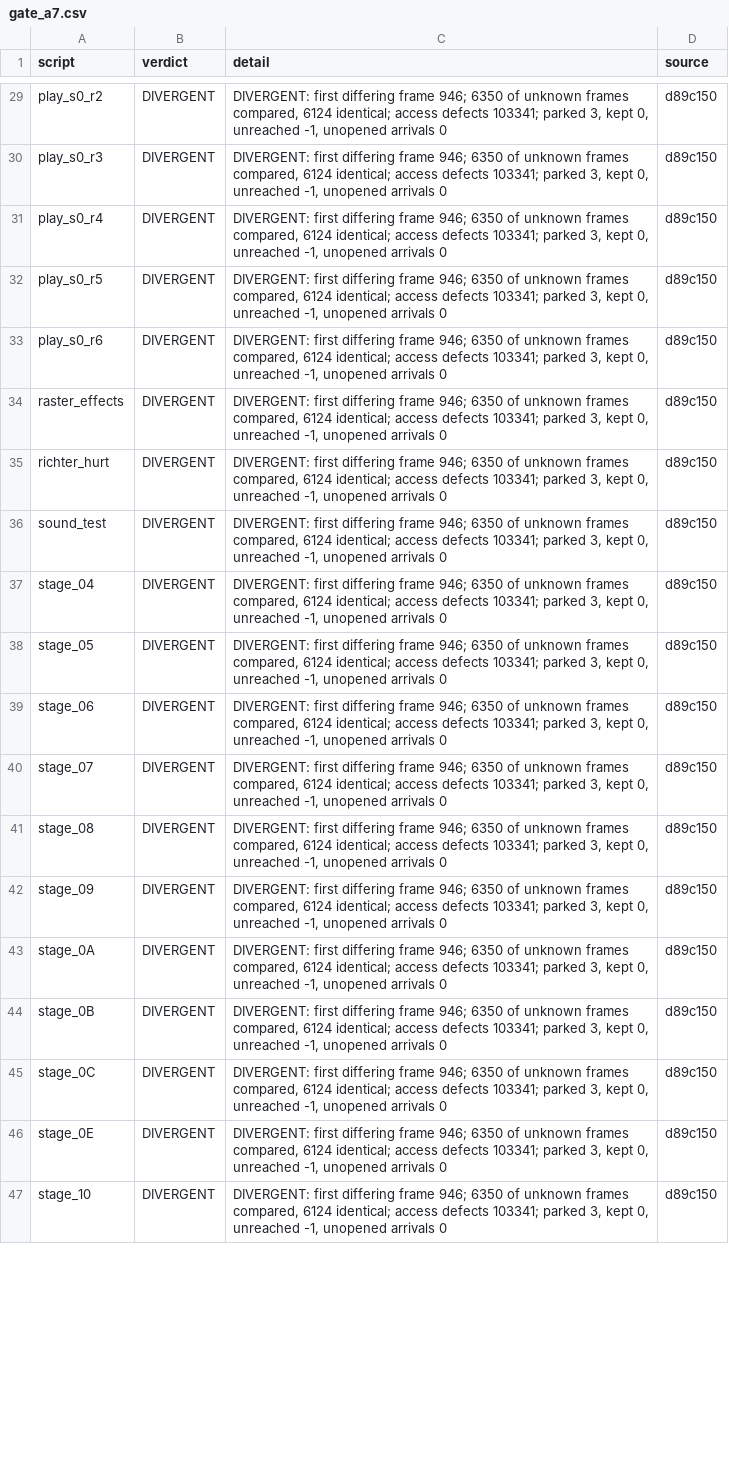
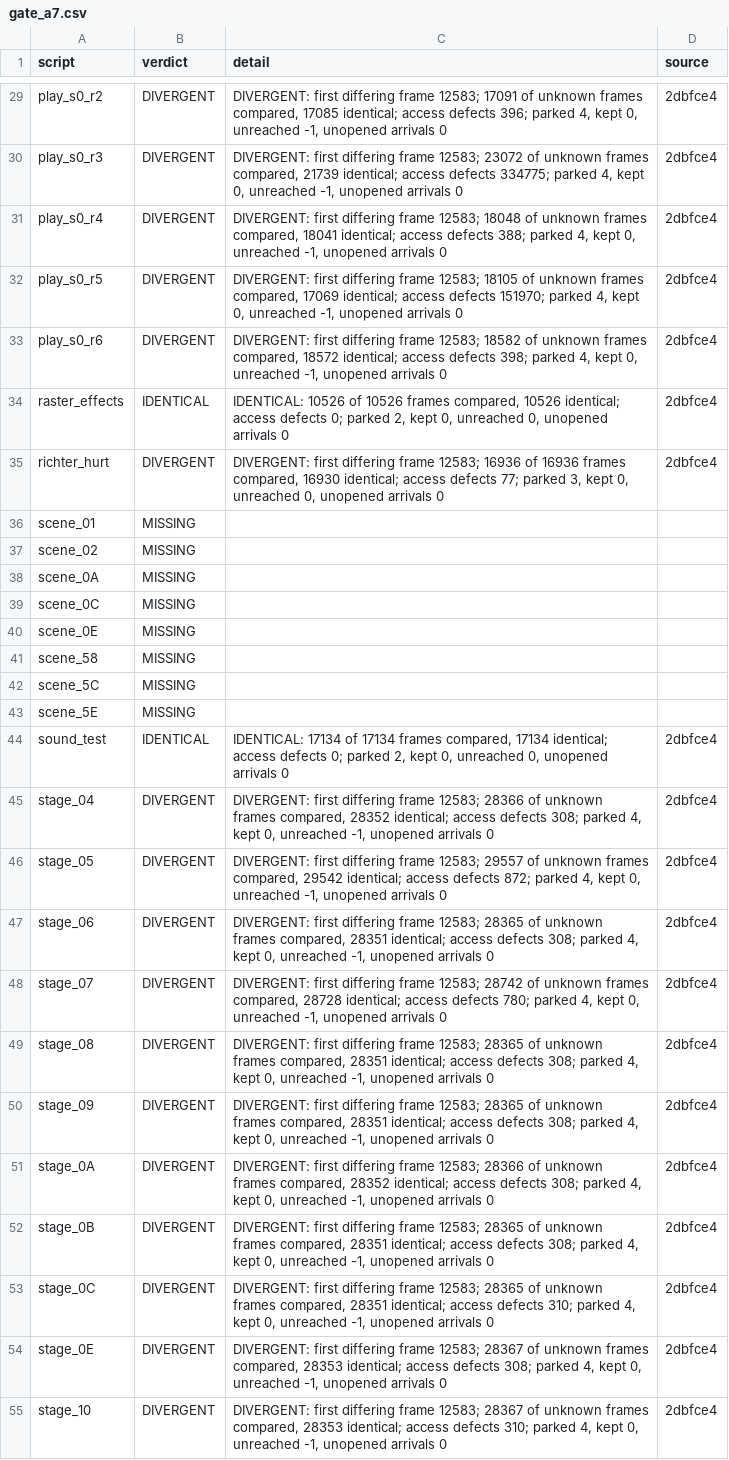
Before and after one commit to jeff-strutb/rondoofblood, a CSV file: config/rondo/gate_a7.csv, drawn as a sheet; only a part is shown, gaps mark what is left out; addresses are those after the commit; the diff covers the shown part only; the diff names each change by its address in the sheet, - before the commit and + after, or states it on an @@ line.

```diff
--- a/config/rondo/gate_a7.csv
+++ b/config/rondo/gate_a7.csv
-C29 (detail): …differing frame 946; 6350 of unknown frames compared, 6124 identical; access defects 103341; parked 3, kept 0,…
+C29 (detail): …differing frame 12583; 17091 of unknown frames compared, 17085 identical; access defects 396; parked 4, kept 0,…
-D29:D35 (source): d89c150
+D29:D35 (source): 2dbfce4
-C30 (detail): …differing frame 946; 6350 of unknown frames compared, 6124 identical; access defects 103341; parked 3, kept 0,…
+C30 (detail): …differing frame 12583; 23072 of unknown frames compared, 21739 identical; access defects 334775; parked 4, kept 0,…
-C31 (detail): …differing frame 946; 6350 of unknown frames compared, 6124 identical; access defects 103341; parked 3, kept 0,…
+C31 (detail): …differing frame 12583; 18048 of unknown frames compared, 18041 identical; access defects 388; parked 4, kept 0,…
-C32 (detail): …differing frame 946; 6350 of unknown frames compared, 6124 identical; access defects 103341; parked 3, kept 0,…
+C32 (detail): …differing frame 12583; 18105 of unknown frames compared, 17069 identical; access defects 151970; parked 4, kept 0,…
-C33 (detail): …differing frame 946; 6350 of unknown frames compared, 6124 identical; access defects 103341; parked 3, kept 0,…
+C33 (detail): …differing frame 12583; 18582 of unknown frames compared, 18572 identical; access defects 398; parked 4, kept 0,…
-B34 (verdict): DIVERGENT
+B34 (verdict): IDENTICAL
-C34 (detail): DIVERGENT: first differing frame 946; 6350 of unknown frames compared, 6124 identical; access defects 103341; parked 3, kept 0, unreached -1, unopened arrivals…
+C34 (detail): IDENTICAL: 10526 of 10526 frames compared, 10526 identical; access defects 0; parked 2, kept 0, unreached 0, unopened arrivals…
-C35 (detail): …differing frame 946; 6350 of unknown frames compared, 6124 identical; access defects 103341; parked 3, kept 0, unreached -1, unopened arrivals…
+C35 (detail): …differing frame 12583; 16936 of 16936 frames compared, 16930 identical; access defects 77; parked 3, kept 0, unreached 0, unopened arrivals…
+row 36: scene_01 | MISSING
+row 37: scene_02 | MISSING
+row 38: scene_0A | MISSING
+row 39: scene_0C | MISSING
+row 40: scene_0E | MISSING
+row 41: scene_58 | MISSING
+row 42: scene_5C | MISSING
+row 43: scene_5E | MISSING
-B44 (verdict): DIVERGENT
+B44 (verdict): IDENTICAL
-C44 (detail): DIVERGENT: first differing frame 946; 6350 of unknown frames compared, 6124 identical; access defects 103341; parked 3, kept 0, unreached -1, unopened arrivals…
+C44 (detail): IDENTICAL: 17134 of 17134 frames compared, 17134 identical; access defects 0; parked 2, kept 0, unreached 0, unopened arrivals…
-D44:D55 (source): d89c150
+D44:D55 (source): 2dbfce4
-C45 (detail): …differing frame 946; 6350 of unknown frames compared, 6124 identical; access defects 103341; parked 3, kept 0,…
+C45 (detail): …differing frame 12583; 28366 of unknown frames compared, 28352 identical; access defects 308; parked 4, kept 0,…
-C46 (detail): …differing frame 946; 6350 of unknown frames compared, 6124 identical; access defects 103341; parked 3, kept 0,…
+C46 (detail): …differing frame 12583; 29557 of unknown frames compared, 29542 identical; access defects 872; parked 4, kept 0,…
-C47 (detail): …differing frame 946; 6350 of unknown frames compared, 6124 identical; access defects 103341; parked 3, kept 0,…
+C47 (detail): …differing frame 12583; 28365 of unknown frames compared, 28351 identical; access defects 308; parked 4, kept 0,…
-C48 (detail): …differing frame 946; 6350 of unknown frames compared, 6124 identical; access defects 103341; parked 3, kept 0,…
+C48 (detail): …differing frame 12583; 28742 of unknown frames compared, 28728 identical; access defects 780; parked 4, kept 0,…
-C49:C50 (detail): …differing frame 946; 6350 of unknown frames compared, 6124 identical; access defects 103341; parked 3, kept 0,…
+C49:C50 (detail): …differing frame 12583; 28365 of unknown frames compared, 28351 identical; access defects 308; parked 4, kept 0,…
-C51 (detail): …differing frame 946; 6350 of unknown frames compared, 6124 identical; access defects 103341; parked 3, kept 0,…
+C51 (detail): …differing frame 12583; 28366 of unknown frames compared, 28352 identical; access defects 308; parked 4, kept 0,…
-C52 (detail): …differing frame 946; 6350 of unknown frames compared, 6124 identical; access defects 103341; parked 3, kept 0,…
+C52 (detail): …differing frame 12583; 28365 of unknown frames compared, 28351 identical; access defects 308; parked 4, kept 0,…
-C53 (detail): …differing frame 946; 6350 of unknown frames compared, 6124 identical; access defects 103341; parked 3, kept 0,…
+C53 (detail): …differing frame 12583; 28365 of unknown frames compared, 28351 identical; access defects 310; parked 4, kept 0,…
-C54 (detail): …differing frame 946; 6350 of unknown frames compared, 6124 identical; access defects 103341; parked 3, kept 0,…
+C54 (detail): …differing frame 12583; 28367 of unknown frames compared, 28353 identical; access defects 308; parked 4, kept 0,…
-C55 (detail): …differing frame 946; 6350 of unknown frames compared, 6124 identical; access defects 103341; parked 3, kept 0,…
+C55 (detail): …differing frame 12583; 28367 of unknown frames compared, 28353 identical; access defects 310; parked 4, kept 0,…
```
Also changed, not shown: 2 added rows and 69 edited cells elsewhere in this file, config/rondo/gate_a5.csv, config/rondo/runs/scripts.csv, 3 other files.
